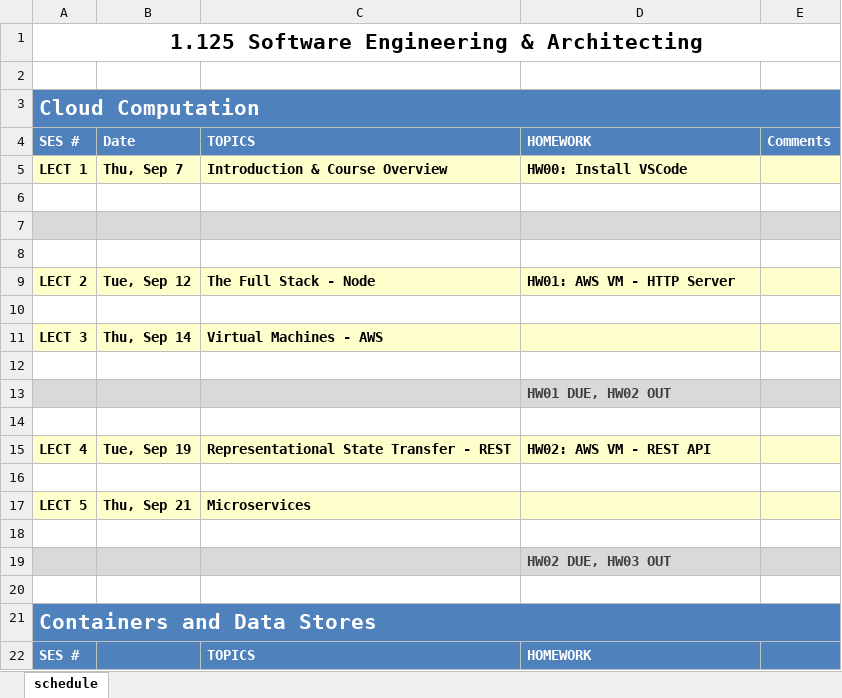
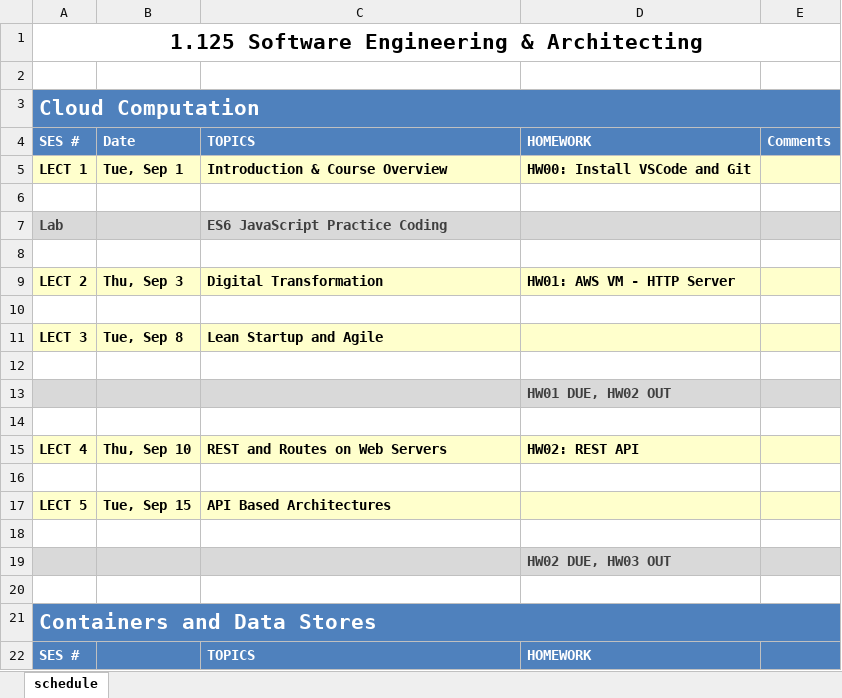
Before and after one commit to 1125f16/compuxo, an Excel workbook: documents/lecture_00/1125_schedule_2017.xlsx, sheet schedule, drawn as a sheet; only a part is shown; values as stored, in another font and other column widths than the file's, no borders; removed rows and columns are numbered as before the commit, all else as after; the diff covers the shown part only; the diff names each change by its address in the sheet, - before the commit and + after, or states it on an @@ line.

```diff
--- a/documents/lecture_00/1125_schedule_2017.xlsx (sheet schedule)
+++ b/documents/lecture_00/1125_schedule_2017.xlsx (sheet schedule)
-B5: Thu, Sep 7
+B5: Tue, Sep 1
-D5: HW00: Install VSCode
+D5: HW00: Install VSCode and Git
+row 7: Lab |  | ES6 JavaScript Practice Coding
-A8:E8 fill: #D9D9D9
+A8:E8 fill: none
+row 9: LECT 2 | Thu, Sep 3 | Digital Transformation | HW01: AWS VM - HTTP Server
-row 9: LECT 2 | Tue, Sep 12 | The Full Stack - Node | HW01: AWS VM - HTTP Server
-row 10: (empty)
-B11: Thu, Sep 14
+B11: Tue, Sep 8
-C11: Virtual Machines - AWS
+C11: Lean Startup and Agile
-B15: Tue, Sep 19
+B15: Thu, Sep 10
-C15: Representational State Transfer - REST
+C15: REST and Routes on Web Servers
-D15: HW02: AWS VM - REST API
+D15: HW02: REST API
-B17: Thu, Sep 21
+B17: Tue, Sep 15
-C17: Microservices
+C17: API Based Architectures
```
Also changed, not shown: 2 added rows, 2 removed rows, 35 edited cells and cell formats elsewhere in this sheet, 6 other files.
